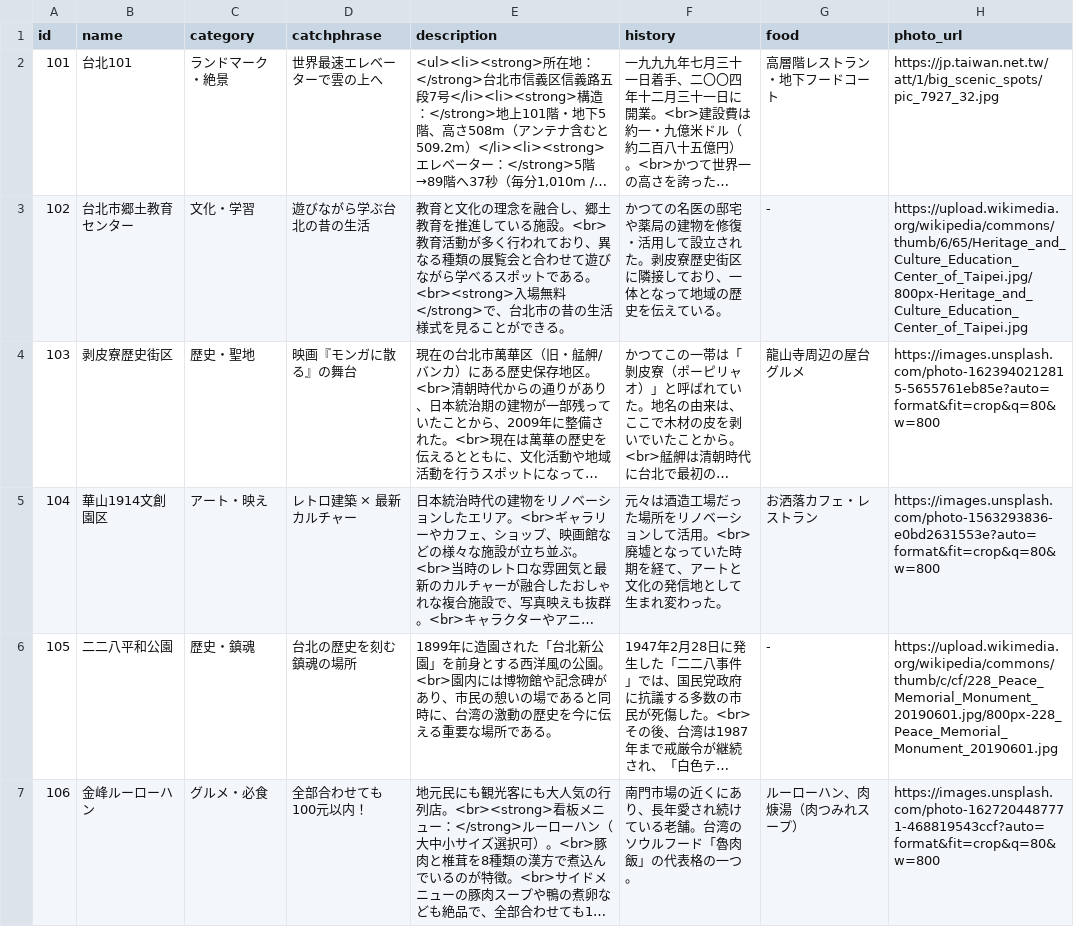
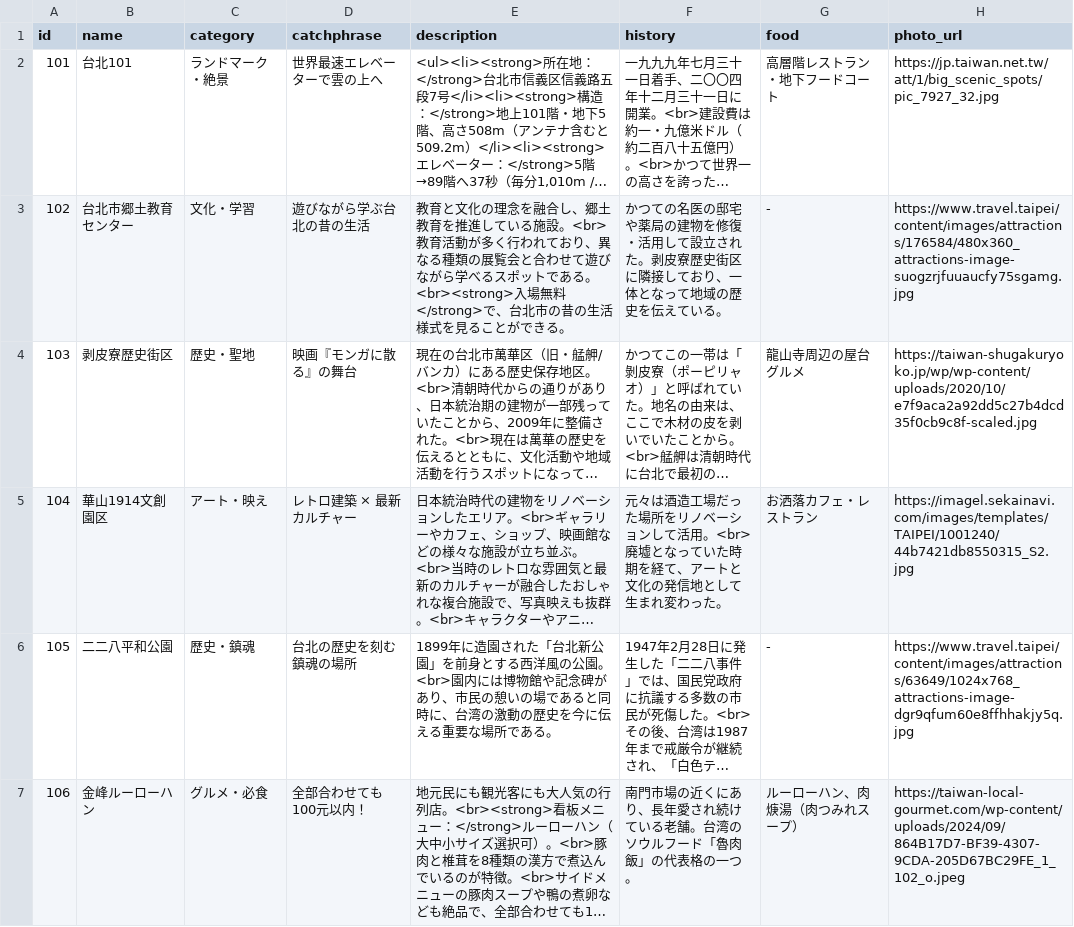
Before and after one commit to J105588/Taiwan, a CSV file: spots.csv, drawn as a sheet; long unchanged cells end in …; the diff names each change by its address in the sheet, - before the commit and + after, or states it on an @@ line.

Commit message:
Update spots.csv

```diff
--- a/spots.csv
+++ b/spots.csv
-H3 (photo_url): https://upload.wikimedia.org/wikipedia/commons/thumb/6/65/Heritage_and_Culture_Education_Center_of_Taipei.jpg/800px-Heritage_and_Culture_Education_Center_of_Taipei.jpg
+H3 (photo_url): https://www.travel.taipei/content/images/attractions/176584/480x360_attractions-image-suogzrjfuuaucfy75sgamg.jpg
-H4 (photo_url): https://images.unsplash.com/photo-1623940212815-5655761eb85e?auto=format&fit=crop&q=80&w=800
+H4 (photo_url): https://taiwan-shugakuryoko.jp/wp/wp-content/uploads/2020/10/e7f9aca2a92dd5c27b4dcd35f0cb9c8f-scaled.jpg
-H5 (photo_url): https://images.unsplash.com/photo-1563293836-e0bd2631553e?auto=format&fit=crop&q=80&w=800
+H5 (photo_url): https://imagel.sekainavi.com/images/templates/TAIPEI/1001240/44b7421db8550315_S2.jpg
-H6 (photo_url): https://upload.wikimedia.org/wikipedia/commons/thumb/c/cf/228_Peace_Memorial_Monument_20190601.jpg/800px-228_Peace_Memorial_Monument_20190601.jpg
+H6 (photo_url): https://www.travel.taipei/content/images/attractions/63649/1024x768_attractions-image-dgr9qfum60e8ffhhakjy5q.jpg
-H7 (photo_url): https://images.unsplash.com/photo-1627204487771-468819543ccf?auto=format&fit=crop&q=80&w=800
+H7 (photo_url): https://taiwan-local-gourmet.com/wp-content/uploads/2024/09/864B17D7-BF39-4307-9CDA-205D67BC29FE_1_102_o.jpeg
```
